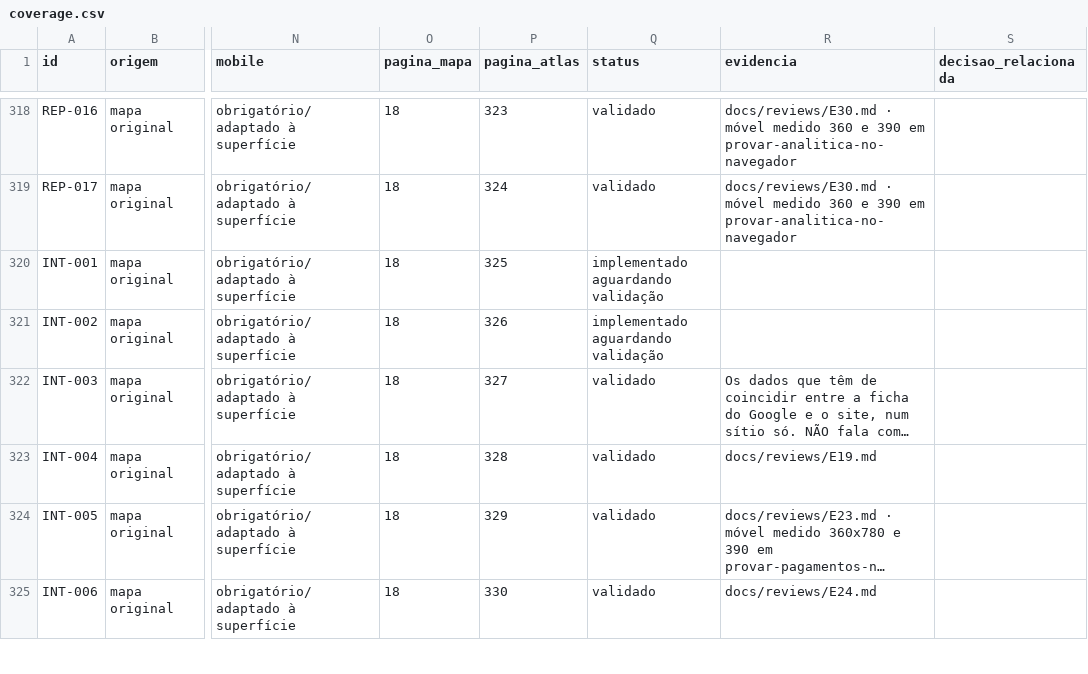
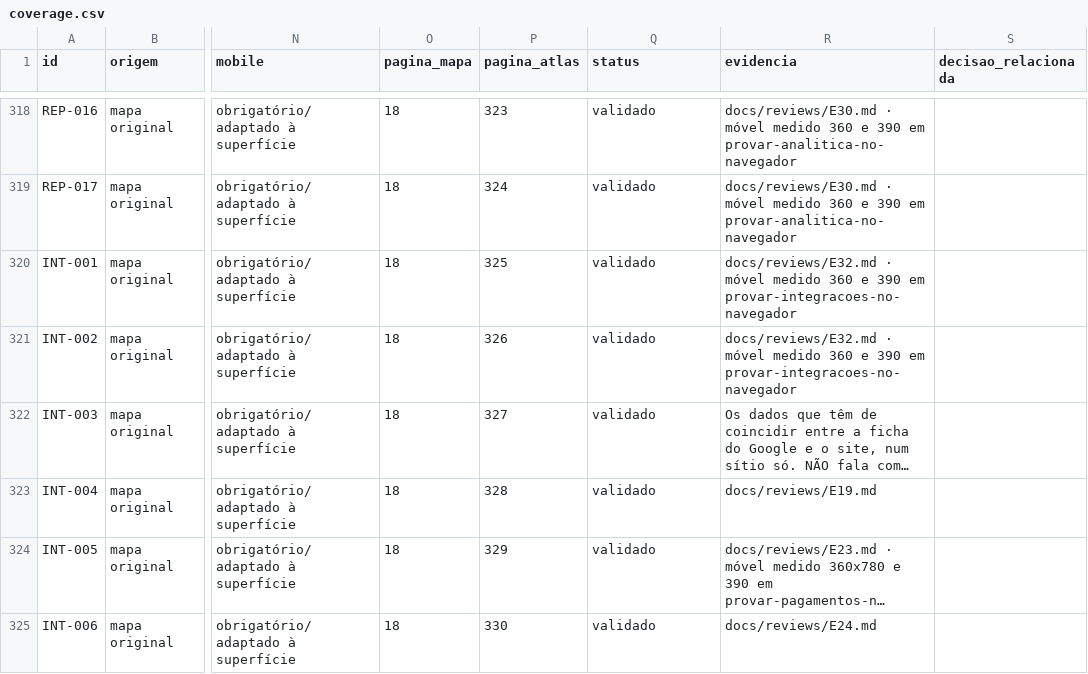
Before and after one commit to wilberstaedt/bossaos, a CSV file: docs/progress/coverage.csv, drawn as a sheet; only a part is shown, gaps mark what is left out; long unchanged cells end in …; the diff covers the shown part only; the diff names each change by its address in the sheet, - before the commit and + after, or states it on an @@ line.

```diff
--- a/docs/progress/coverage.csv
+++ b/docs/progress/coverage.csv
-Q320:Q321 (status): implementado aguardando validação
+Q320:Q321 (status): validado
-R320:R321 (evidencia): (empty)
+R320:R321 (evidencia): docs/reviews/E32.md · móvel medido 360 e 390 em provar-integracoes-no-navegador
```
Also changed, not shown: 22 edited cells elsewhere in this file, 3 other files.
